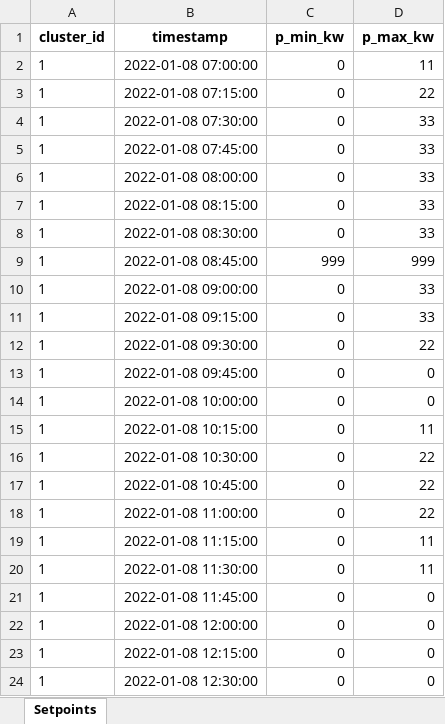
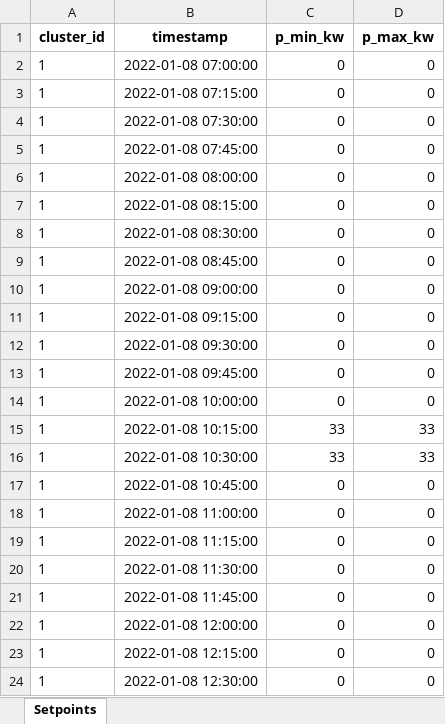
Before and after one commit to Crete-Valley/T4.3---datafev_flex, an Excel workbook: inputs/stage2_sample_flex_band_commands.xlsx, sheet Setpoints, drawn as a sheet; only a part is shown; values as stored, in another font and other column widths than the file's, no borders; the diff covers the shown part only; the diff names each change by its address in the sheet, - before the commit and + after, or states it on an @@ line.

Commit message:
Stage 1 ready for DT integration
Signed-off-by: Aytug <aytug.yavuzer@eonerc.rwth-aachen.de>

```diff
--- a/inputs/stage2_sample_flex_band_commands.xlsx (sheet Setpoints)
+++ b/inputs/stage2_sample_flex_band_commands.xlsx (sheet Setpoints)
-D2 (p_max_kw): 11
+D2 (p_max_kw): 0
-D3 (p_max_kw): 22
+D3 (p_max_kw): 0
-D4:D8 (p_max_kw): 33
+D4:D8 (p_max_kw): 0
-C9 (p_min_kw): 999
+C9 (p_min_kw): 0
-D9 (p_max_kw): 999
+D9 (p_max_kw): 0
-D10:D11 (p_max_kw): 33
+D10:D11 (p_max_kw): 0
-D12 (p_max_kw): 22
+D12 (p_max_kw): 0
-C15:C16 (p_min_kw): 0
+C15:C16 (p_min_kw): 33
-D15 (p_max_kw): 11
+D15 (p_max_kw): 33
-D16 (p_max_kw): 22
+D16 (p_max_kw): 33
-D17:D18 (p_max_kw): 22
+D17:D18 (p_max_kw): 0
-D19:D20 (p_max_kw): 11
+D19:D20 (p_max_kw): 0
```
Also changed, not shown: 32 edited cells elsewhere in this sheet, inputs/acceptance_cases/stage1_baseline_multi_cluster.xlsx, inputs/acceptance_cases/stage1_no_v2g_cluster2.xlsx, 34 other files.
